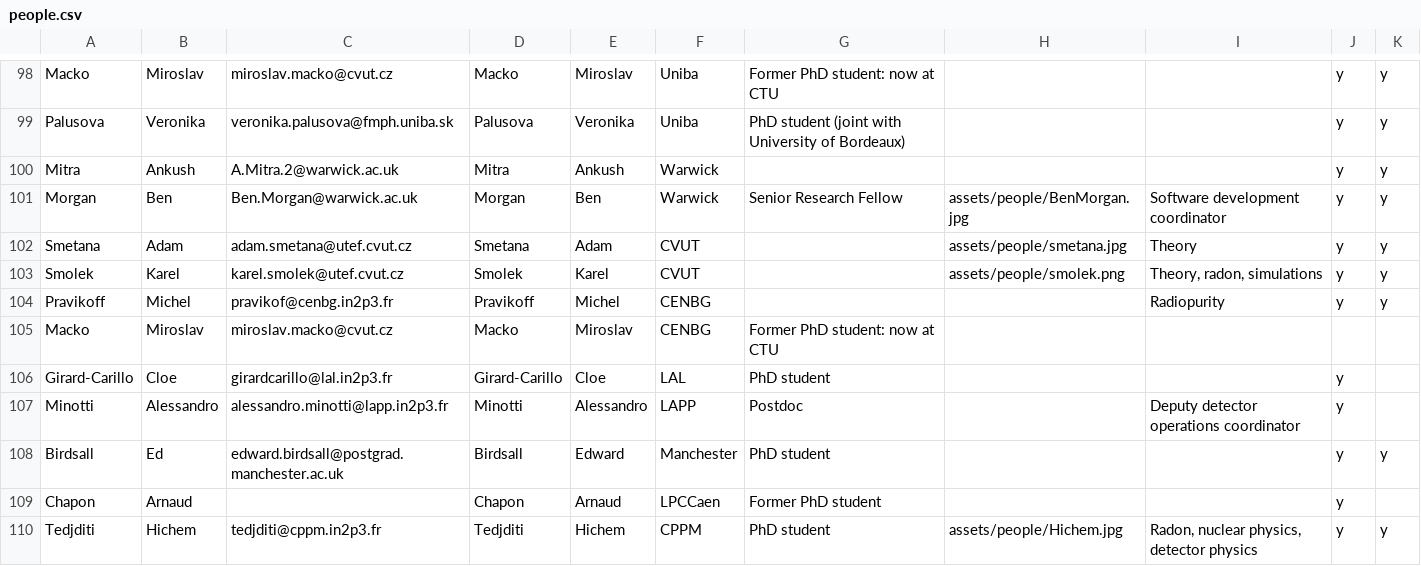
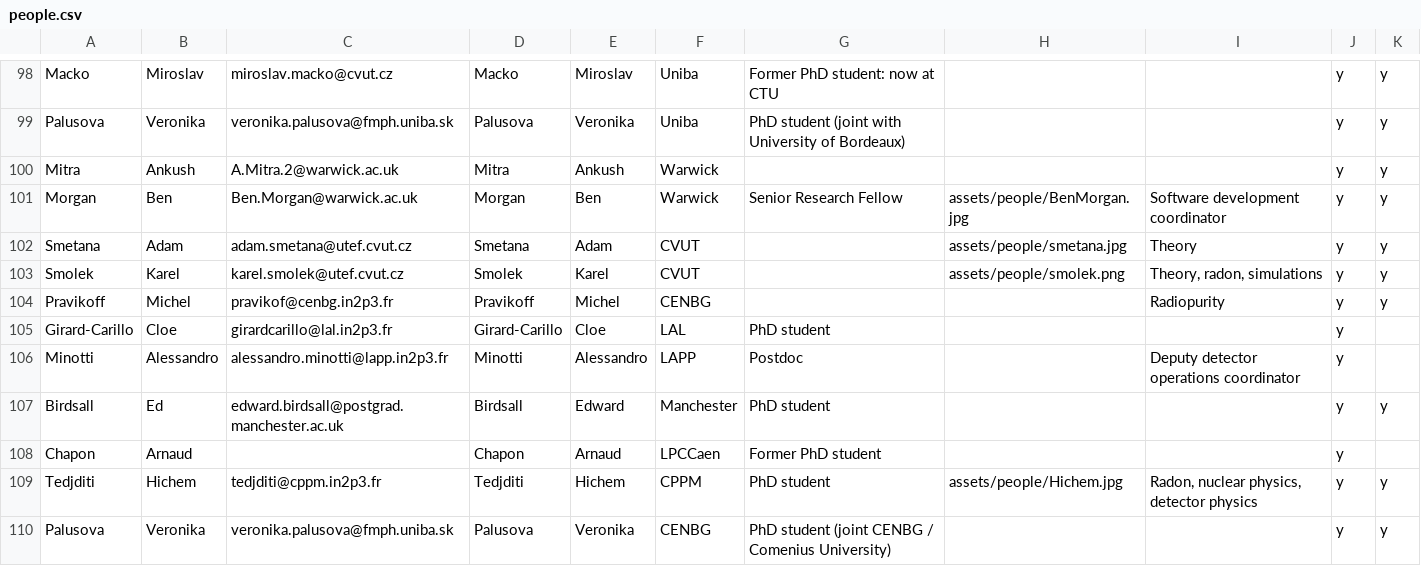
Before and after one commit to SuperNEMO-DBD/SuperNEMO-DBD.github.io, a CSV file: _data/people.csv, drawn as a sheet; only a part is shown, gaps mark what is left out; the shorter side is filled out with more unchanged rows; the diff names each change by its address in the sheet, - before the commit and + after, or states it on an @@ line.

Commit message:
Remove Miro from CENBG list

```diff
--- a/_data/people.csv
+++ b/_data/people.csv
-row 105: Macko | Miroslav | miroslav.macko@cvut.cz | Macko | Miroslav | CENBG | Former PhD student: now at CTU
```
